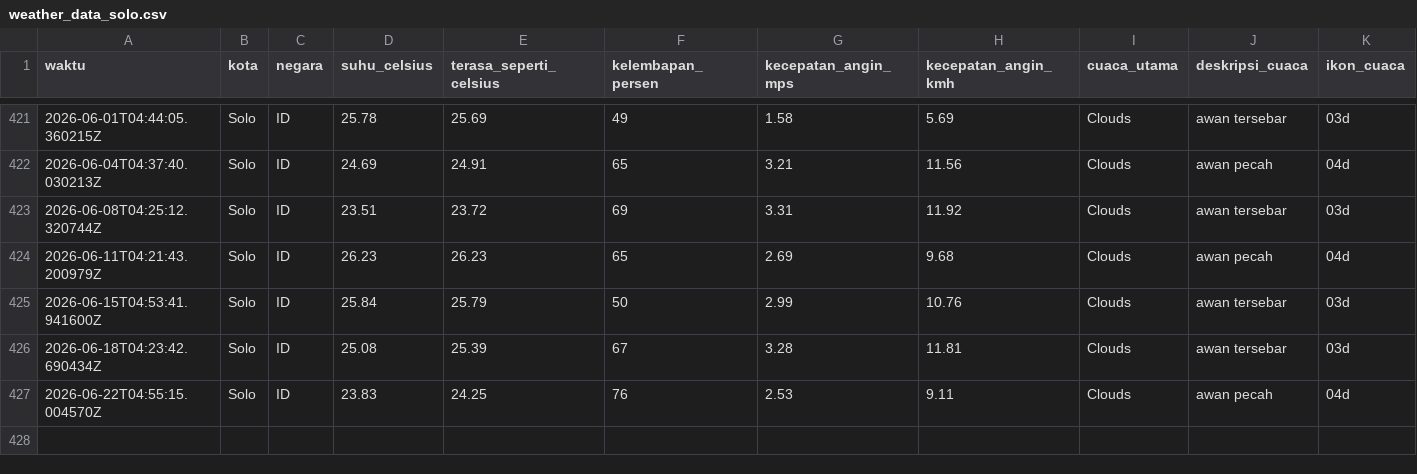
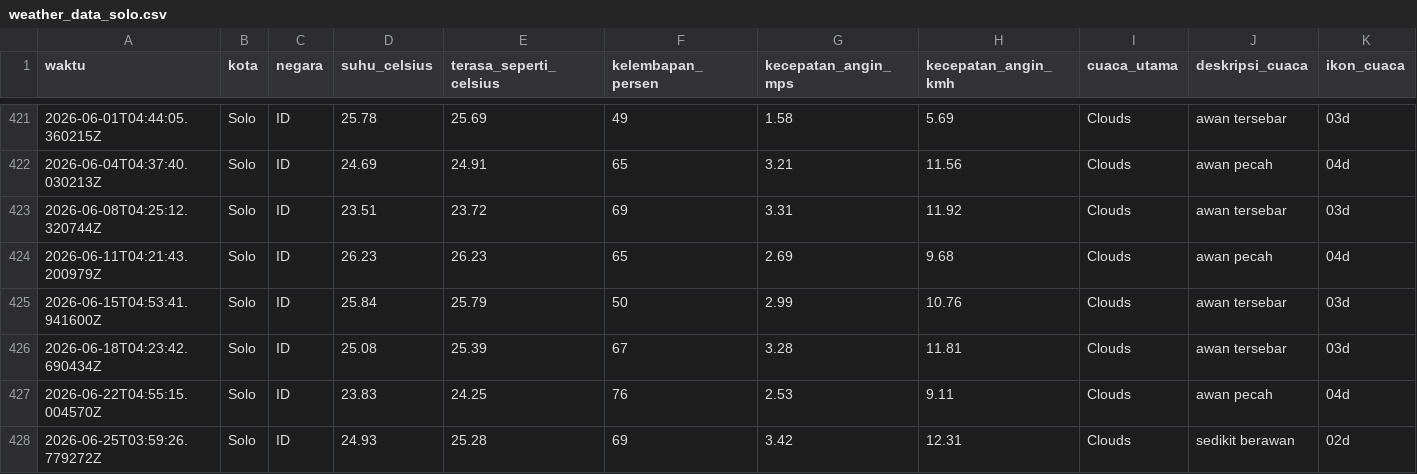
Before and after one commit to slashMK303/Tugas-IPDS, a CSV file: data/weather_data_solo.csv, drawn as a sheet; only a part is shown, gaps mark what is left out; rows hold the shown columns only; the diff names each change by its address in the sheet, - before the commit and + after, or states it on an @@ line.

```diff
--- a/data/weather_data_solo.csv
+++ b/data/weather_data_solo.csv
+row 428: 2026-06-25T03:59:26.779272Z | Solo | ID | 24.93 | 25.28 | 69 | 3.42 | 12.31 | Clouds | sedikit berawan | 02d
```
